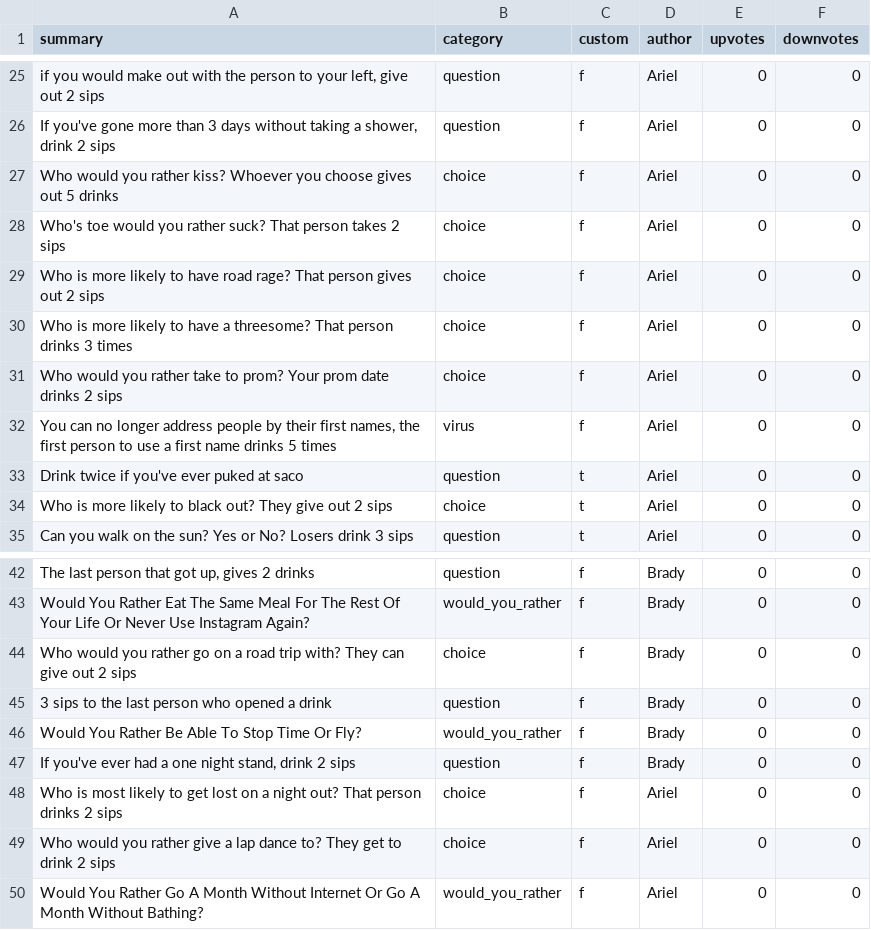
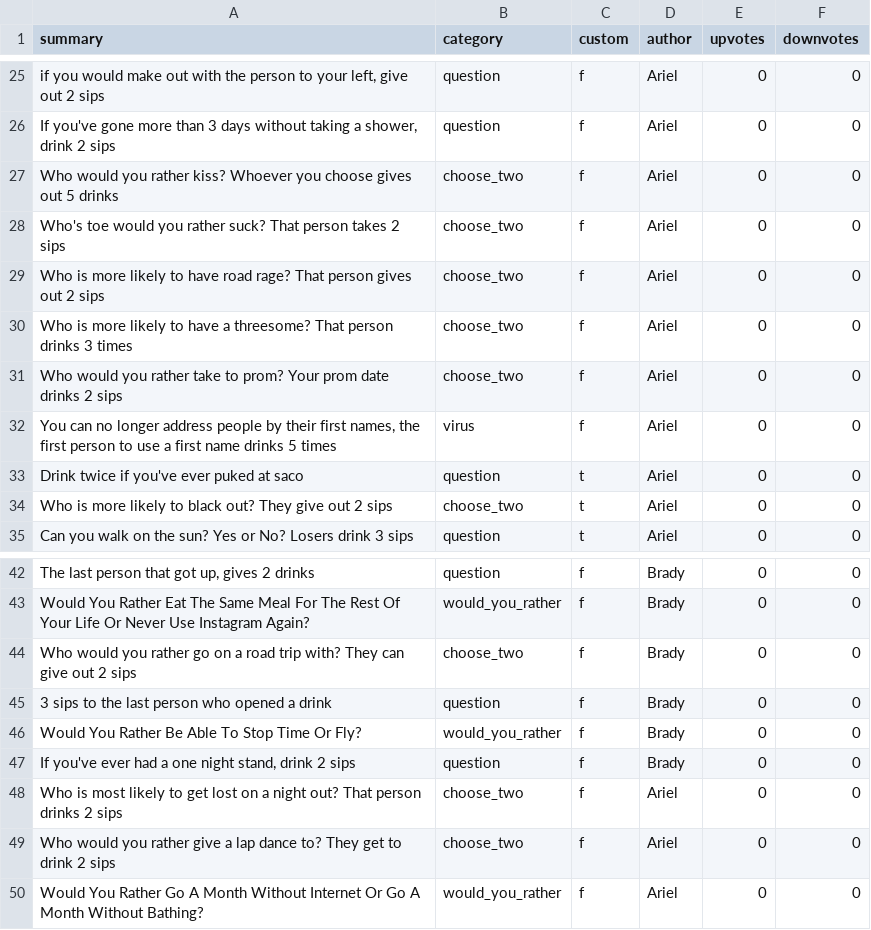
Before and after one commit to atanasgizdov/Games-with-Friends, a CSV file: picoloprompts.csv, drawn as a sheet; only a part is shown, gaps mark what is left out; the diff covers the shown part only; the diff names each change by its address in the sheet, - before the commit and + after, or states it on an @@ line.

```diff
--- a/picoloprompts.csv
+++ b/picoloprompts.csv
-B27:B31 (category): choice
+B27:B31 (category): choose_two
-B34 (category): choice
+B34 (category): choose_two
-B44 (category): choice
+B44 (category): choose_two
-B48:B49 (category): choice
+B48:B49 (category): choose_two
```
Also changed, not shown: 30 added rows elsewhere in this file, 10 other files.
